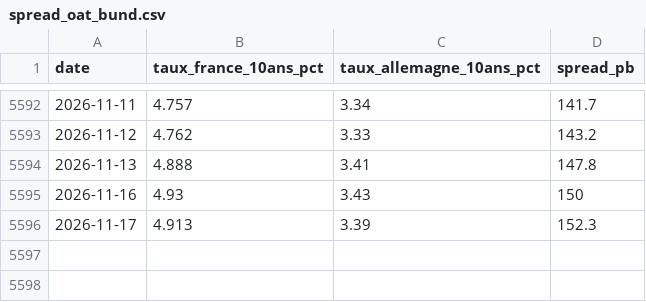
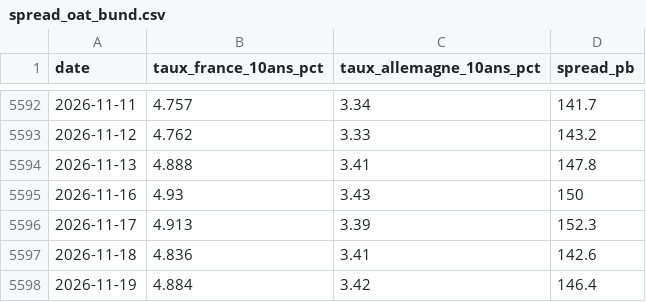
Before and after one commit to micka2000/vigie-dette-france, a CSV file: data/csv/spread_oat_bund.csv, drawn as a sheet; only a part is shown, gaps mark what is left out.

```diff
--- a/data/csv/spread_oat_bund.csv
+++ b/data/csv/spread_oat_bund.csv
@@ -5596 +5596,3 @@ date,taux_france_10ans_pct,taux_allemagne_10ans_pct,spread_pb
 2026-11-17,4.913,3.39,152.3
+2026-11-18,4.836,3.41,142.6
+2026-11-19,4.884,3.42,146.4
```
Also changed, not shown: data/csv/indice_vigie.csv, 30 other files.
